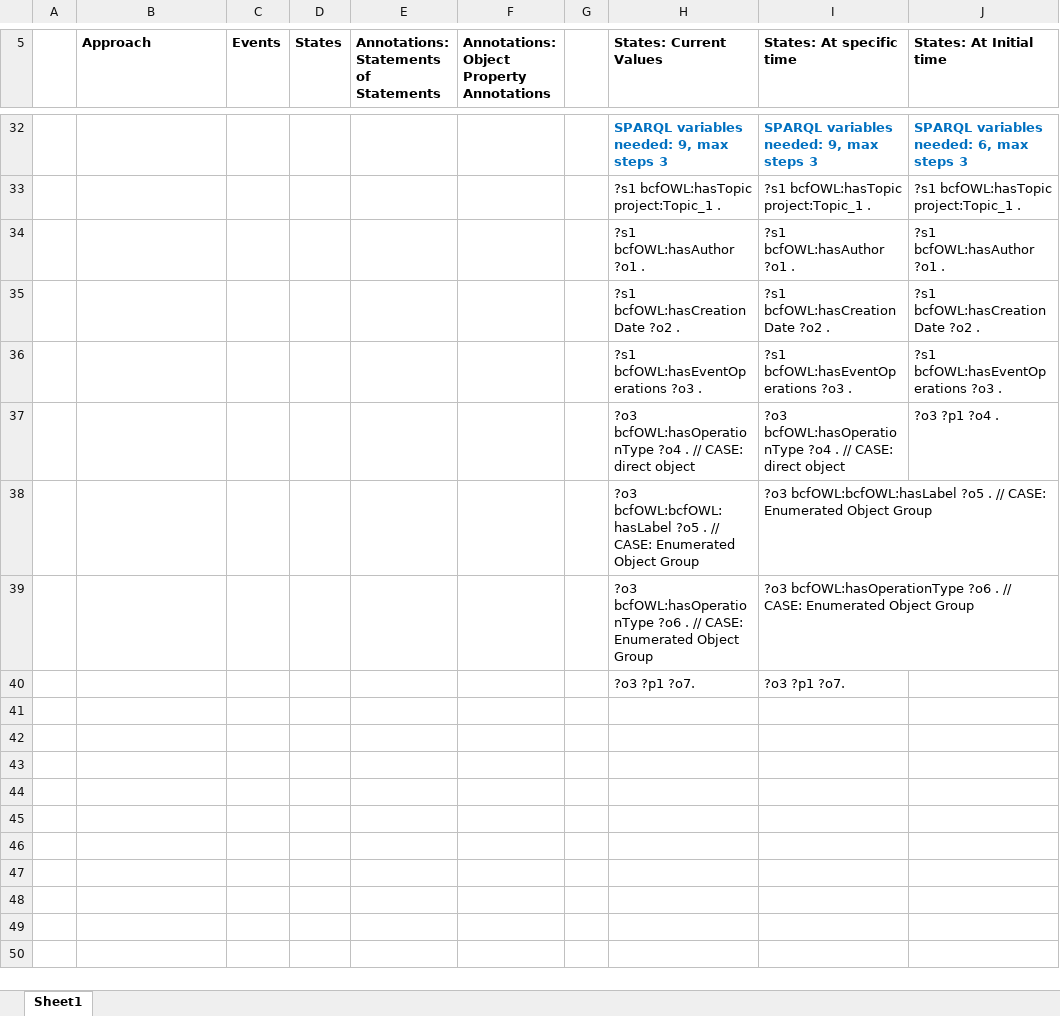
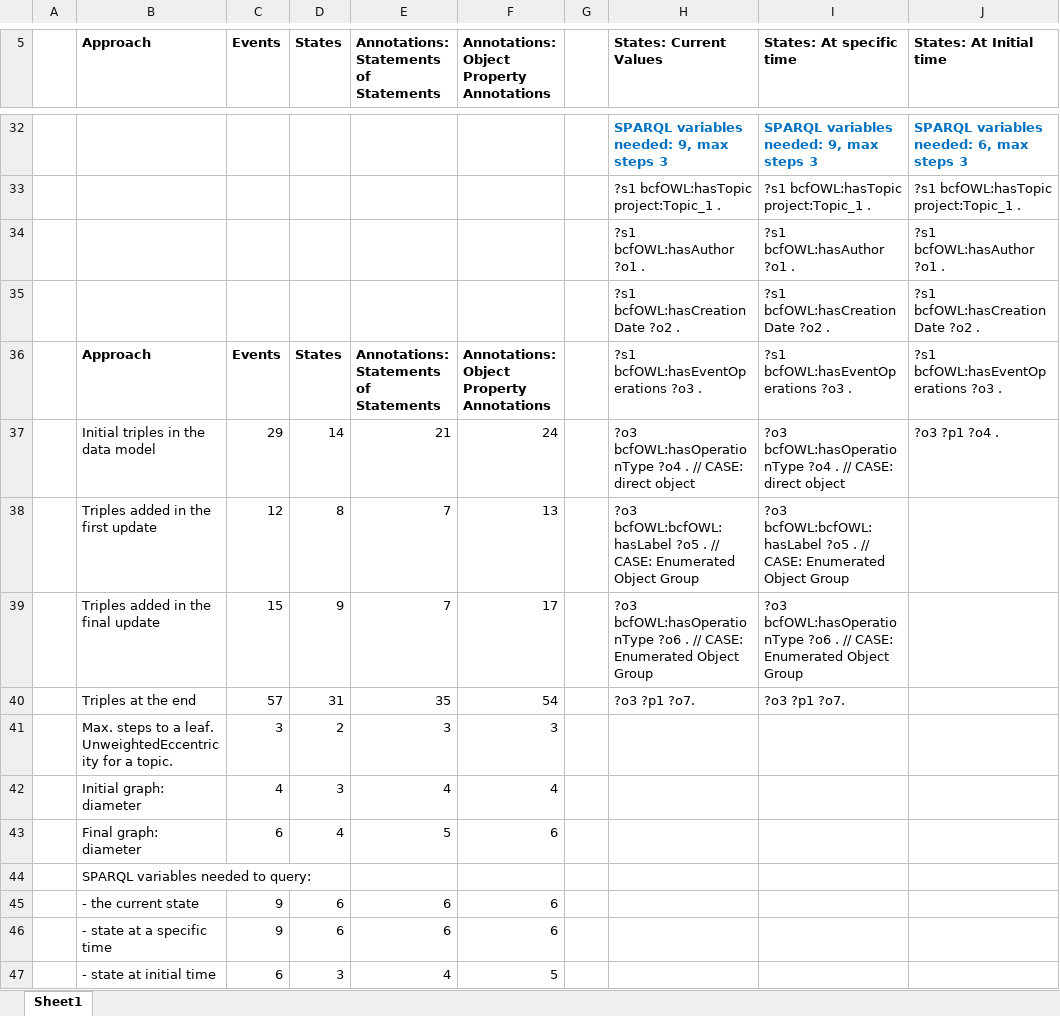
Before and after one commit to Design-Computation-RWTH/LDAC2022_Dataset, an Excel workbook: Extra/QueryComparisons.xlsx, sheet Sheet1, drawn as a sheet; only a part is shown, gaps mark what is left out; values as stored, in another font and other column widths than the file's, no borders; removed rows and columns are numbered as before the commit, all else as after; the diff covers the shown part only; the diff names each change by its address in the sheet, - before the commit and + after, or states it on an @@ line.

Commit message:
Graph theory measurements and visualizations

```diff
--- a/Extra/QueryComparisons.xlsx (sheet Sheet1)
+++ b/Extra/QueryComparisons.xlsx (sheet Sheet1)
-row 36:  |  |  |  |  |  |  | ?s1 bcfOWL:hasEventOperations ?o3 . | ?s1 bcfOWL:hasEventOperations ?o3 . | ?s1 bcfOWL:hasEventOperations ?o3 .
-row 37:  |  |  |  |  |  |  | ?o3 bcfOWL:hasOperationType ?o4 . // CASE: direct object | ?o3 bcfOWL:hasOperationType ?o4 . // CASE: direct object | ?o3 ?p1 ?o4 .
-row 38:  |  |  |  |  |  |  | ?o3 bcfOWL:bcfOWL:hasLabel ?o5 . // CASE: Enumerated Object Group | ?o3 bcfOWL:bcfOWL:hasLabel ?o5 . // CASE: Enumerated Object Group
-row 39:  |  |  |  |  |  |  | ?o3 bcfOWL:hasOperationType ?o6 . // CASE: Enumerated Object Group | ?o3 bcfOWL:hasOperationType ?o6 . // CASE: Enumerated Object Group
-row 40:  |  |  |  |  |  |  | ?o3 ?p1 ?o7. | ?o3 ?p1 ?o7.
+row 36:  | Approach | Events | States | Annotations: Statements of Statements | Annotations: Object Property Annotations |  | ?s1 bcfOWL:hasEventOperations ?o3 . | ?s1 bcfOWL:hasEventOperations ?o3 . | ?s1 bcfOWL:hasEventOperations ?o3 .
+row 37:  | Initial triples in the data model | 29 | 14 | 21 | 24 |  | ?o3 bcfOWL:hasOperationType ?o4 . // CASE: direct object | ?o3 bcfOWL:hasOperationType ?o4 . // CASE: direct object | ?o3 ?p1 ?o4 .
+row 38:  | Triples added in the first update | 12 | 8 | 7 | 13 |  | ?o3 bcfOWL:bcfOWL:hasLabel ?o5 . // CASE: Enumerated Object Group | ?o3 bcfOWL:bcfOWL:hasLabel ?o5 . // CASE: Enumerated Object Group
+row 39:  | Triples added in the final update | 15 | 9 | 7 | 17 |  | ?o3 bcfOWL:hasOperationType ?o6 . // CASE: Enumerated Object Group | ?o3 bcfOWL:hasOperationType ?o6 . // CASE: Enumerated Object Group
+row 40:  | Triples at the end | 57 | 31 | 35 | 54 |  | ?o3 ?p1 ?o7. | ?o3 ?p1 ?o7.
+row 41:  | Max. steps to a leaf. UnweightedEccentricity for a topic. | 3 | 2 | 3 | 3
+row 42:  | Initial graph: diameter | 4 | 3 | 4 | 4
+row 43:  | Final graph: diameter | 6 | 4 | 5 | 6
+row 44:  | SPARQL variables needed to query:
+row 45:  | - the current state | 9 | 6 | 6 | 6
+row 46:  | - state at a specific time | 9 | 6 | 6 | 6
+row 47:  | - state at initial time | 6 | 3 | 4 | 5
```
Also changed, not shown: 16 edited cells elsewhere in this sheet, 1 other file.
